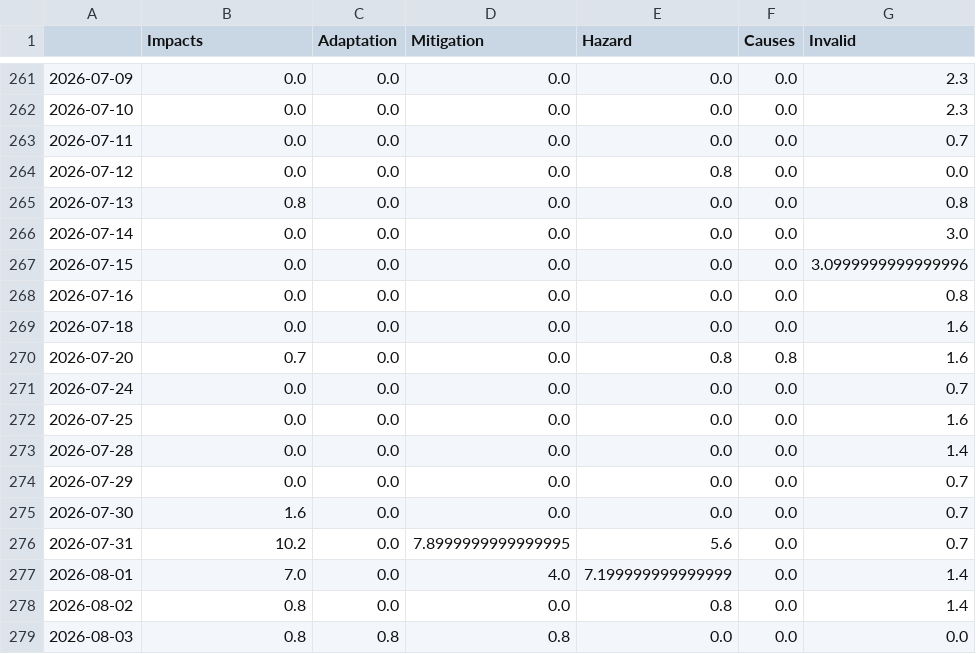
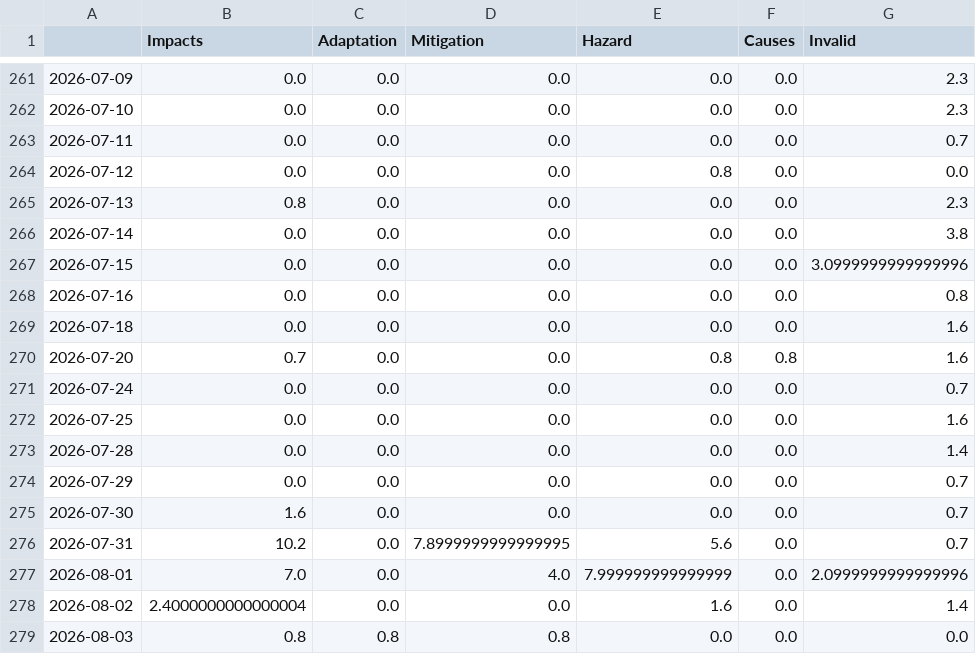
Before and after one commit to MarcoL95-news/avalancheIsComing, a CSV file: csv/topics_date.csv, drawn as a sheet; only a part is shown, gaps mark what is left out.

```diff
--- a/csv/topics_date.csv
+++ b/csv/topics_date.csv
@@ -264,4 +264,4 @@
 2026-07-12,0.0,0.0,0.0,0.8,0.0,0.0
-2026-07-13,0.8,0.0,0.0,0.0,0.0,0.8
-2026-07-14,0.0,0.0,0.0,0.0,0.0,3.0
+2026-07-13,0.8,0.0,0.0,0.0,0.0,2.3
+2026-07-14,0.0,0.0,0.0,0.0,0.0,3.8
 2026-07-15,0.0,0.0,0.0,0.0,0.0,3.0999999999999996
@@ -276,4 +276,4 @@
 2026-07-31,10.2,0.0,7.8999999999999995,5.6,0.0,0.7
-2026-08-01,7.0,0.0,4.0,7.199999999999999,0.0,1.4
-2026-08-02,0.8,0.0,0.0,0.8,0.0,1.4
+2026-08-01,7.0,0.0,4.0,7.999999999999999,0.0,2.0999999999999996
+2026-08-02,2.4000000000000004,0.0,0.0,1.6,0.0,1.4
 2026-08-03,0.8,0.8,0.8,0.0,0.0,0.0
```
Also changed, not shown: 4 other files.
